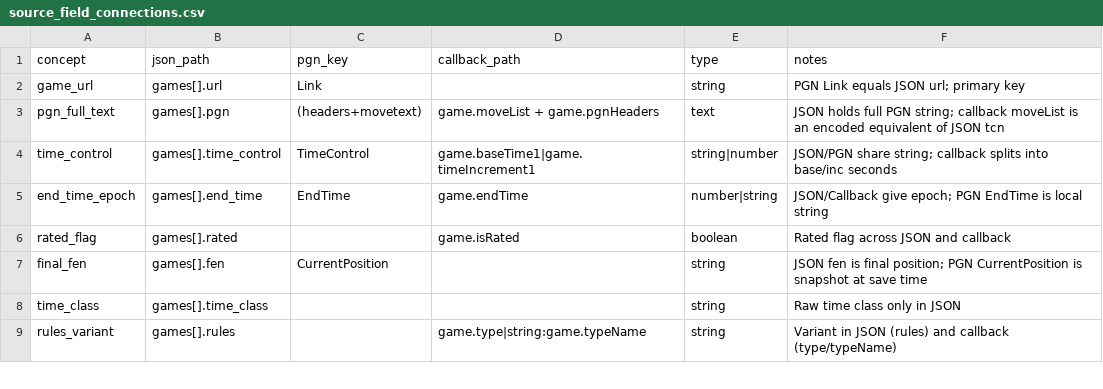
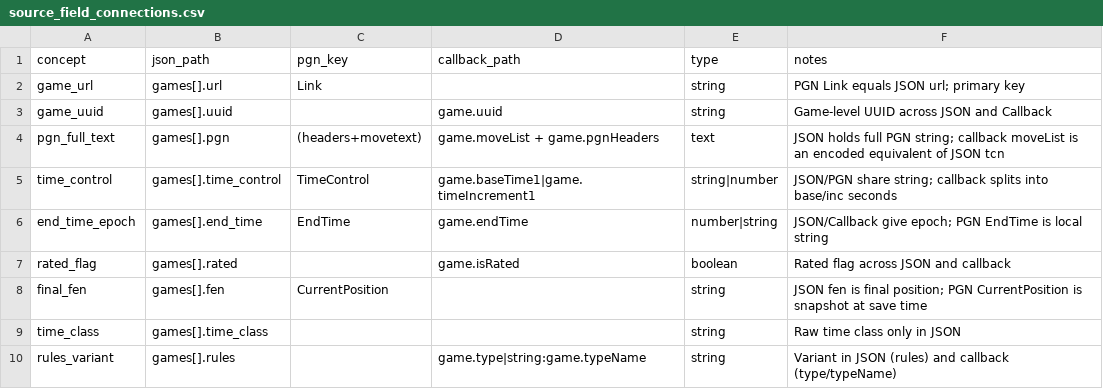
Before and after one commit to istreep-14/combined, a CSV file: appscript_hub_spoke/source_field_connections.csv, drawn as a sheet; only a part is shown; the diff names each change by its address in the sheet, - before the commit and + after, or states it on an @@ line.

```diff
--- a/appscript_hub_spoke/source_field_connections.csv
+++ b/appscript_hub_spoke/source_field_connections.csv
+row 3: game_uuid | games[].uuid |  | game.uuid | string | Game-level UUID across JSON and Callback
```
Also changed, not shown: appscript_hub_spoke/api_game_schema.csv, appscript_hub_spoke/combined_api_pgn_catalog.csv, 1 other file.
